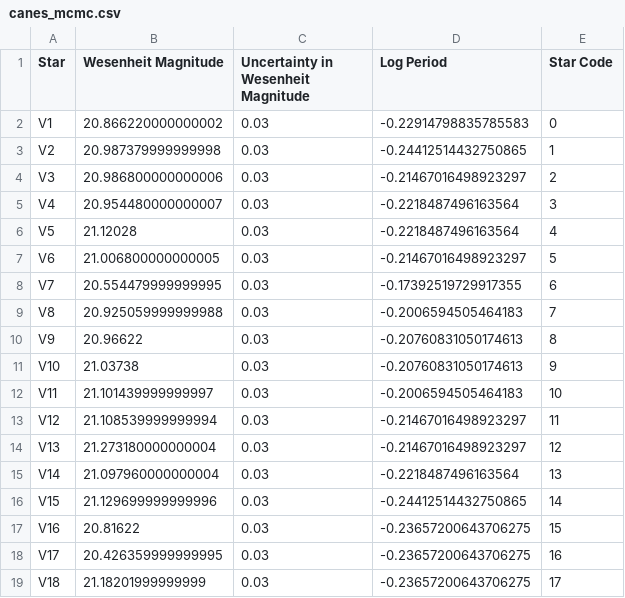
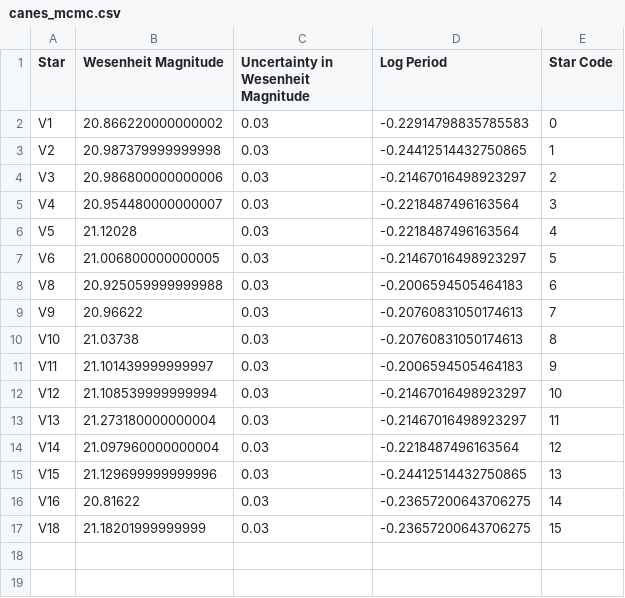
Before and after one commit to pranav-nagarajan/Variable-Stars, a CSV file: Monte Carlo/canes_mcmc.csv, drawn as a sheet.

Commit message:
Updating plots in MCMC notebook

```diff
--- a/Monte Carlo/canes_mcmc.csv
+++ b/Monte Carlo/canes_mcmc.csv
@@ -7,13 +7,11 @@ V5,21.12028,0.03,-0.2218487496163564,4
 V6,21.006800000000005,0.03,-0.21467016498923297,5
-V7,20.554479999999995,0.03,-0.17392519729917355,6
-V8,20.925059999999988,0.03,-0.2006594505464183,7
-V9,20.96622,0.03,-0.20760831050174613,8
-V10,21.03738,0.03,-0.20760831050174613,9
-V11,21.101439999999997,0.03,-0.2006594505464183,10
-V12,21.108539999999994,0.03,-0.21467016498923297,11
-V13,21.273180000000004,0.03,-0.21467016498923297,12
-V14,21.097960000000004,0.03,-0.2218487496163564,13
-V15,21.129699999999996,0.03,-0.24412514432750865,14
-V16,20.81622,0.03,-0.23657200643706275,15
-V17,20.426359999999995,0.03,-0.23657200643706275,16
-V18,21.18201999999999,0.03,-0.23657200643706275,17
+V8,20.925059999999988,0.03,-0.2006594505464183,6
+V9,20.96622,0.03,-0.20760831050174613,7
+V10,21.03738,0.03,-0.20760831050174613,8
+V11,21.101439999999997,0.03,-0.2006594505464183,9
+V12,21.108539999999994,0.03,-0.21467016498923297,10
+V13,21.273180000000004,0.03,-0.21467016498923297,11
+V14,21.097960000000004,0.03,-0.2218487496163564,12
+V15,21.129699999999996,0.03,-0.24412514432750865,13
+V16,20.81622,0.03,-0.23657200643706275,14
+V18,21.18201999999999,0.03,-0.23657200643706275,15
```
Also changed, not shown: 3 other files.
